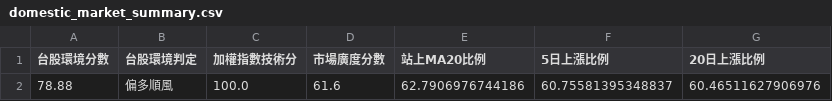
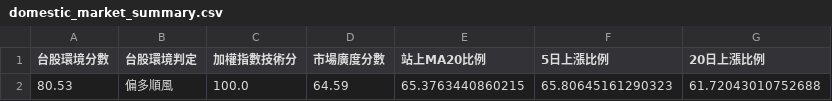
Before and after one commit to kkkunnnn/kun-stock, a CSV file: data/domestic_market_summary.csv, drawn as a sheet; removed rows and columns are numbered as before the commit, all else as after; the diff names each change by its address in the sheet, - before the commit and + after, or states it on an @@ line.

```diff
--- a/data/domestic_market_summary.csv
+++ b/data/domestic_market_summary.csv
-row 2: 78.88 | 偏多順風 | 100.0 | 61.6 | 62.7906976744186 | 60.75581395348837 | 60.46511627906976
+row 2: 80.53 | 偏多順風 | 100.0 | 64.59 | 65.3763440860215 | 65.80645161290323 | 61.72043010752688
```
Also changed, not shown: data/global_market_latest.csv, data/model_metadata.csv, 6 other files.
